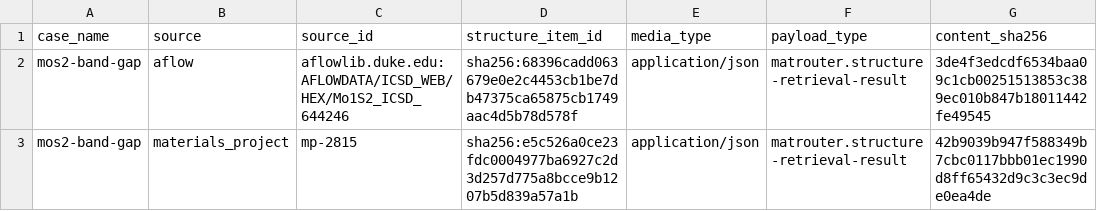
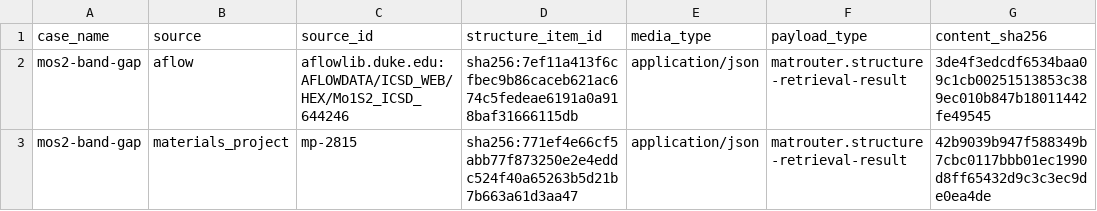
Before and after one commit to MatRouter/matrouter-evaluation, a CSV file: results/structures.csv, drawn as a sheet; only a part is shown; the diff names each change by its address in the sheet, - before the commit and + after, or states it on an @@ line.

```diff
--- a/results/structures.csv
+++ b/results/structures.csv
-D2 (structure_item_id): sha256:68396cadd063679e0e2c4453cb1be7db47375ca65875cb1749aac4d5b78d578f
+D2 (structure_item_id): sha256:7ef11a413f6cfbec9b86caceb621ac674c5fedeae6191a0a918baf31666115db
-D3 (structure_item_id): sha256:e5c526a0ce23fdc0004977ba6927c2d3d257d775a8bcce9b1207b5d839a57a1b
+D3 (structure_item_id): sha256:771ef4e66cf5abb77f873250e2e4eddc524f40a65263b5d21b7b663a61d3aa47
```
Also changed, not shown: results/artifacts.csv, results/cases.csv, 31 other files.
